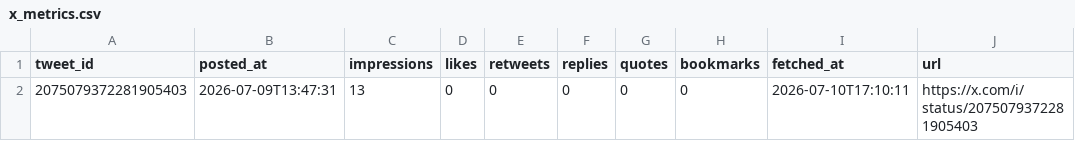
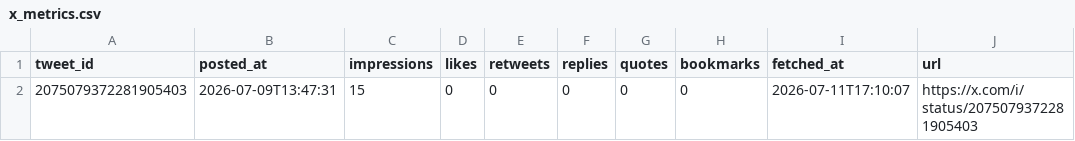
Before and after one commit to hmatsuoka-glitch/my-virtual-team-agents, a CSV file: pilot-company/ledger/x_metrics.csv, drawn as a sheet.

Commit message:
x-bot: metrics

```diff
--- a/pilot-company/ledger/x_metrics.csv
+++ b/pilot-company/ledger/x_metrics.csv
@@ -1,2 +1,2 @@
 tweet_id,posted_at,impressions,likes,retweets,replies,quotes,bookmarks,fetched_at,url
-2075079372281905403,2026-07-09T13:47:31,13,0,0,0,0,0,2026-07-10T17:10:11,https://x.com/i/status/2075079372281905403
+2075079372281905403,2026-07-09T13:47:31,15,0,0,0,0,0,2026-07-11T17:10:07,https://x.com/i/status/2075079372281905403
```
